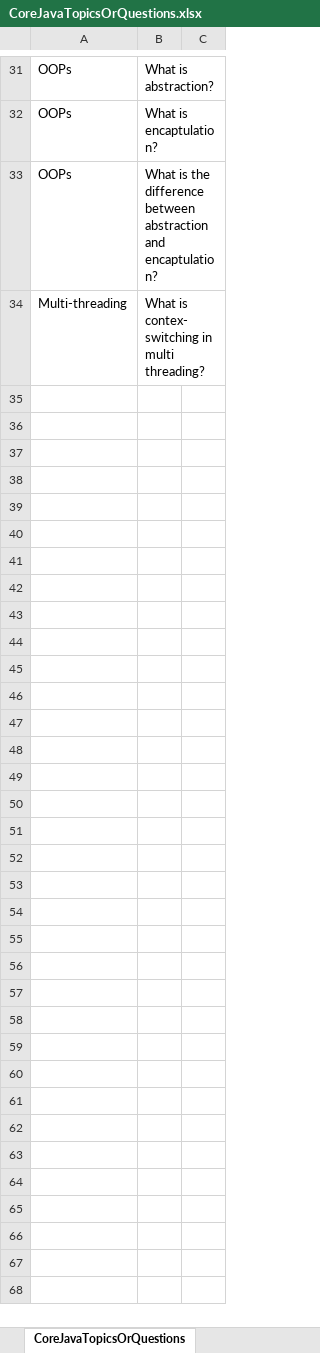
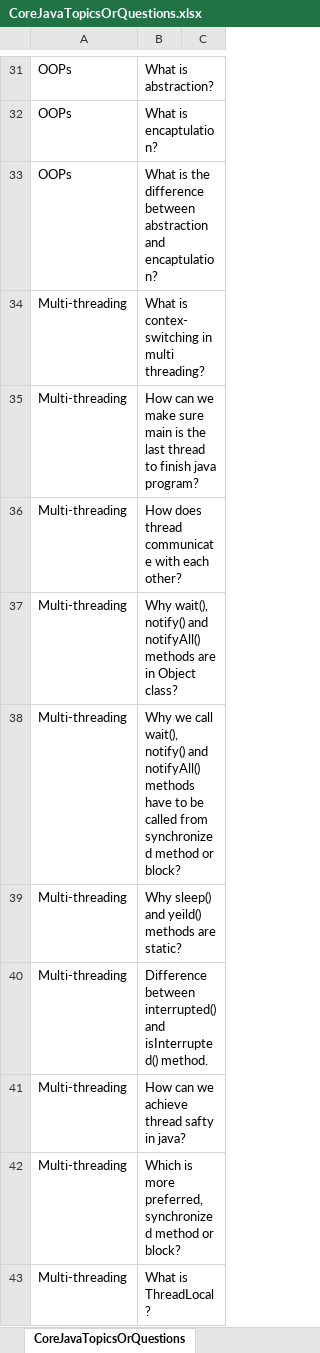
Before and after one commit to palarghya337/CoreJava, an Excel workbook: src/com/corejava/practice/topics/CoreJavaTopicsOrQuestions.xlsx, sheet CoreJavaTopicsOrQuestions, drawn as a sheet; only a part is shown, gaps mark what is left out; values as stored, in another font and other column widths than the file's, no borders; the diff names each change by its address in the sheet, - before the commit and + after, or states it on an @@ line.

Commit message:
Added more multithreading questions
Added more multithreading questions

```diff
--- a/src/com/corejava/practice/topics/CoreJavaTopicsOrQuestions.xlsx (sheet CoreJavaTopicsOrQuestions)
+++ b/src/com/corejava/practice/topics/CoreJavaTopicsOrQuestions.xlsx (sheet CoreJavaTopicsOrQuestions)
+row 35: Multi-threading | How can we make sure main is the last thread to finish java program?
+row 36: Multi-threading | How does thread communicate with each other?
+row 37: Multi-threading | Why wait(), notify() and notifyAll() methods are in Object class?
+row 38: Multi-threading | Why we call wait(), notify() and notifyAll() methods have to be called from synchronized method or block?
+row 39: Multi-threading | Why sleep() and yeild() methods are static?
+row 40: Multi-threading | Difference between interrupted() and isInterrupted() method.
+row 41: Multi-threading | How can we achieve thread safty in java?
+row 42: Multi-threading | Which is more preferred, synchronized method or block?
+row 43: Multi-threading | What is ThreadLocal?
```
